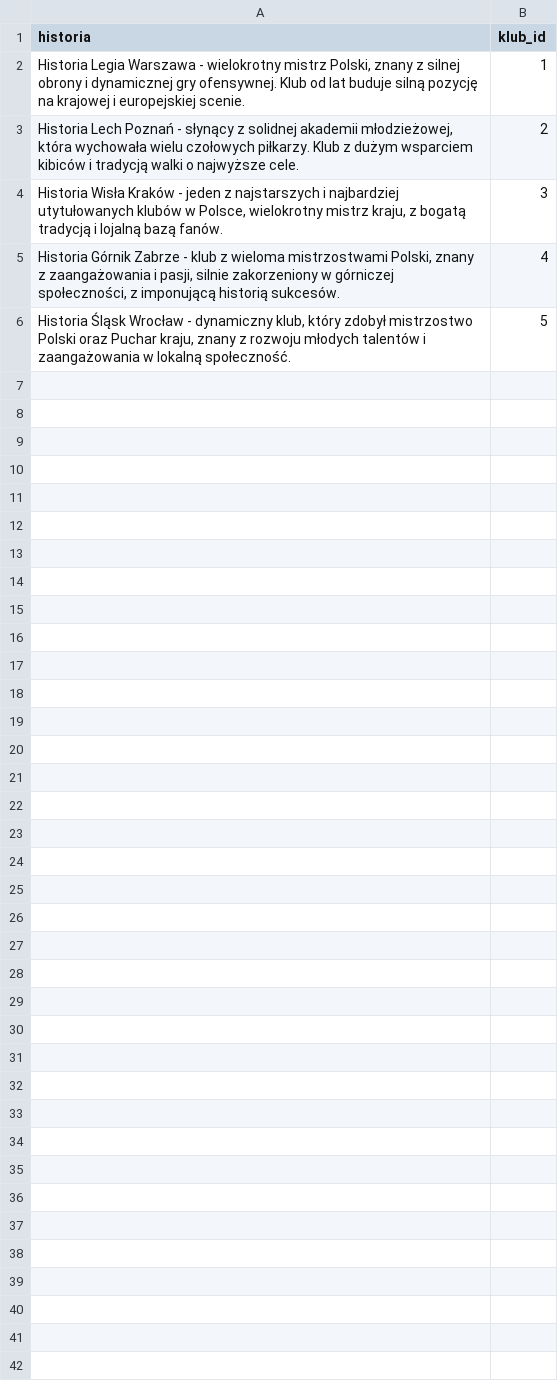
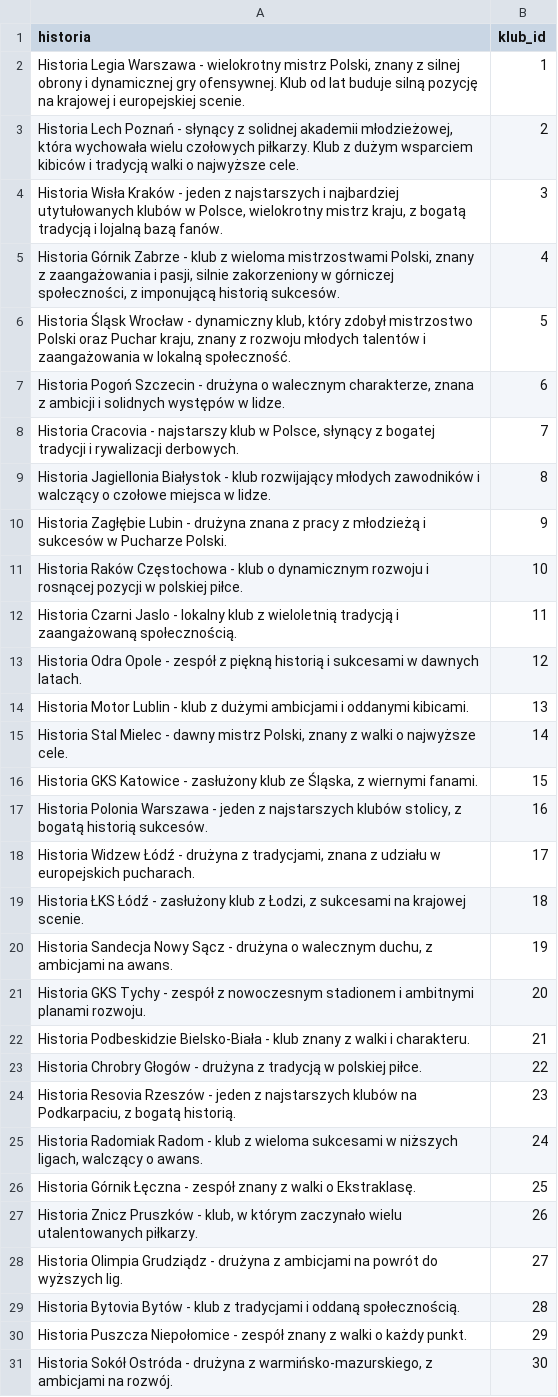
Before and after one commit to tokarz/marcin-it, a CSV file: Python/rest/historie.csv, drawn as a sheet.

```diff
--- a/Python/rest/historie.csv
+++ b/Python/rest/historie.csv
@@ -6 +6,26 @@ Historia Górnik Zabrze - klub z wieloma mistrzostwami Polski, znany z zaangażo
 Historia Śląsk Wrocław - dynamiczny klub, który zdobył mistrzostwo Polski oraz Puchar kraju, znany z rozwoju młodych talentów i zaangażowania w lokalną społeczność.;5
+Historia Pogoń Szczecin - drużyna o walecznym charakterze, znana z ambicji i solidnych występów w lidze.;6
+Historia Cracovia - najstarszy klub w Polsce, słynący z bogatej tradycji i rywalizacji derbowych.;7
+Historia Jagiellonia Białystok - klub rozwijający młodych zawodników i walczący o czołowe miejsca w lidze.;8
+Historia Zagłębie Lubin - drużyna znana z pracy z młodzieżą i sukcesów w Pucharze Polski.;9
+Historia Raków Częstochowa - klub o dynamicznym rozwoju i rosnącej pozycji w polskiej piłce.;10
+Historia Czarni Jaslo - lokalny klub z wieloletnią tradycją i zaangażowaną społecznością.;11
+Historia Odra Opole - zespół z piękną historią i sukcesami w dawnych latach.;12
+Historia Motor Lublin - klub z dużymi ambicjami i oddanymi kibicami.;13
+Historia Stal Mielec - dawny mistrz Polski, znany z walki o najwyższe cele.;14
+Historia GKS Katowice - zasłużony klub ze Śląska, z wiernymi fanami.;15
+Historia Polonia Warszawa - jeden z najstarszych klubów stolicy, z bogatą historią sukcesów.;16
+Historia Widzew Łódź - drużyna z tradycjami, znana z udziału w europejskich pucharach.;17
+Historia ŁKS Łódź - zasłużony klub z Łodzi, z sukcesami na krajowej scenie.;18
+Historia Sandecja Nowy Sącz - drużyna o walecznym duchu, z ambicjami na awans.;19
+Historia GKS Tychy - zespół z nowoczesnym stadionem i ambitnymi planami rozwoju.;20
+Historia Podbeskidzie Bielsko-Biała - klub znany z walki i charakteru.;21
+Historia Chrobry Głogów - drużyna z tradycją w polskiej piłce.;22
+Historia Resovia Rzeszów - jeden z najstarszych klubów na Podkarpaciu, z bogatą historią.;23
+Historia Radomiak Radom - klub z wieloma sukcesami w niższych ligach, walczący o awans.;24
+Historia Górnik Łęczna - zespół znany z walki o Ekstraklasę.;25
+Historia Znicz Pruszków - klub, w którym zaczynało wielu utalentowanych piłkarzy.;26
+Historia Olimpia Grudziądz - drużyna z ambicjami na powrót do wyższych lig.;27
+Historia Bytovia Bytów - klub z tradycjami i oddaną społecznością.;28
+Historia Puszcza Niepołomice - zespół znany z walki o każdy punkt.;29
+Historia Sokół Ostróda - drużyna z warmińsko-mazurskiego, z ambicjami na rozwój.;30
```
Also changed, not shown: 3 other files.
